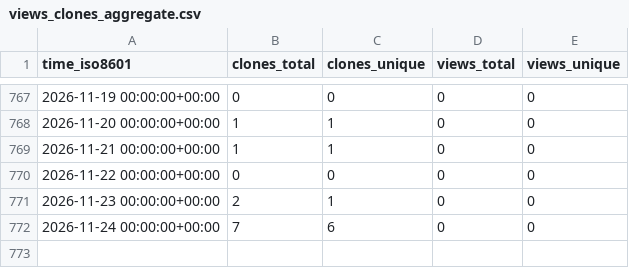
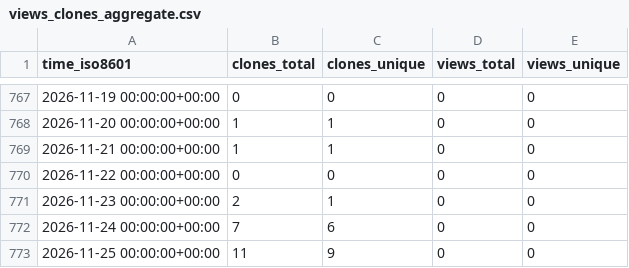
Before and after one commit to cschu/repo_stats_test, a CSV file: cschu/metaphlow/ghrs-data/views_clones_aggregate.csv, drawn as a sheet; only a part is shown, gaps mark what is left out.

```diff
--- a/cschu/metaphlow/ghrs-data/views_clones_aggregate.csv
+++ b/cschu/metaphlow/ghrs-data/views_clones_aggregate.csv
@@ -772 +772,2 @@ time_iso8601,clones_total,clones_unique,views_total,views_unique
 2026-11-24 00:00:00+00:00,7,6,0,0
+2026-11-25 00:00:00+00:00,11,9,0,0
```
Also changed, not shown: 1 other file.
